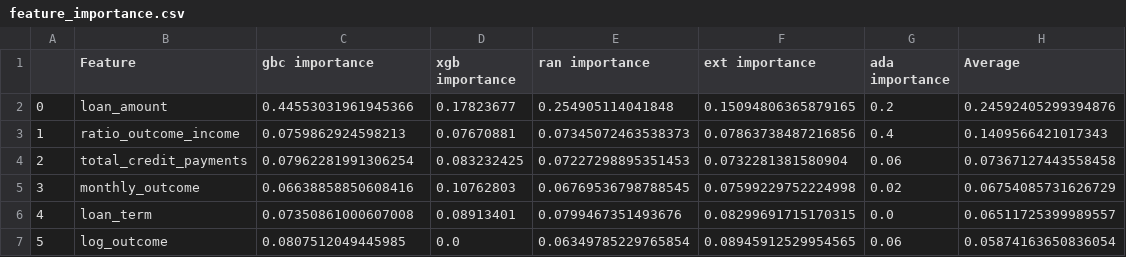
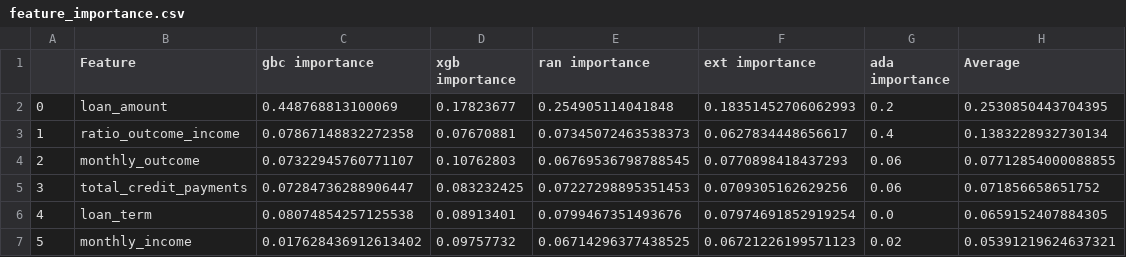
Before and after one commit to reneang17/fintech-demo, a CSV file: plots_tables/feature_importance.csv, drawn as a sheet; only a part is shown; the diff covers the shown part only.

```diff
--- a/plots_tables/feature_importance.csv
+++ b/plots_tables/feature_importance.csv
@@ -1,7 +1,7 @@
 ,Feature,gbc importance,xgb importance,ran importance,ext importance,ada importance,Average
-0,loan_amount,0.44553031961945366,0.17823677,0.254905114041848,0.15094806365879165,0.2,0.24592405299394876
-1,ratio_outcome_income,0.0759862924598213,0.07670881,0.07345072463538373,0.07863738487216856,0.4,0.1409566421017343
-2,total_credit_payments,0.07962281991306254,0.083232425,0.07227298895351453,0.0732281381580904,0.06,0.07367127443558458
-3,monthly_outcome,0.06638858850608416,0.10762803,0.06769536798788545,0.07599229752224998,0.02,0.06754085731626729
-4,loan_term,0.07350861000607008,0.08913401,0.0799467351493676,0.08299691715170315,0.0,0.06511725399989557
-5,log_outcome,0.0807512049445985,0.0,0.06349785229765854,0.08945912529954565,0.06,0.05874163650836054
+0,loan_amount,0.448768813100069,0.17823677,0.254905114041848,0.18351452706062993,0.2,0.2530850443704395
+1,ratio_outcome_income,0.07867148832272358,0.07670881,0.07345072463538373,0.0627834448656617,0.4,0.1383228932730134
+2,monthly_outcome,0.07322945760771107,0.10762803,0.06769536798788545,0.0770898418437293,0.06,0.07712854000088855
+3,total_credit_payments,0.07284736288906447,0.083232425,0.07227298895351453,0.0709305162629256,0.06,0.071856658651752
+4,loan_term,0.08074854257125538,0.08913401,0.0799467351493676,0.07974691852919254,0.0,0.0659152407884305
+5,monthly_income,0.017628436912613402,0.09757732,0.06714296377438525,0.06721226199571123,0.02,0.05391219624637321
```
Also changed, not shown: 49 edited cells elsewhere in this file, plots_tables/cross_precision_scores.csv, plots_tables/test_set_precision_scores.csv, 18 other files.
